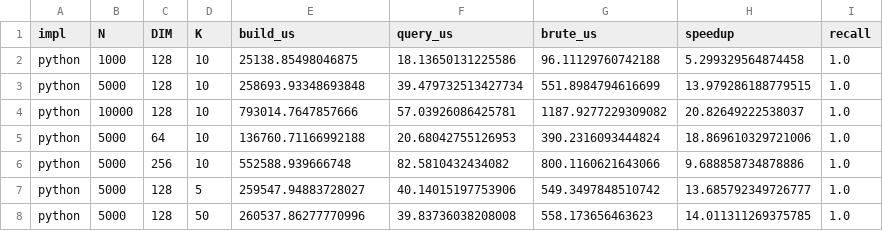
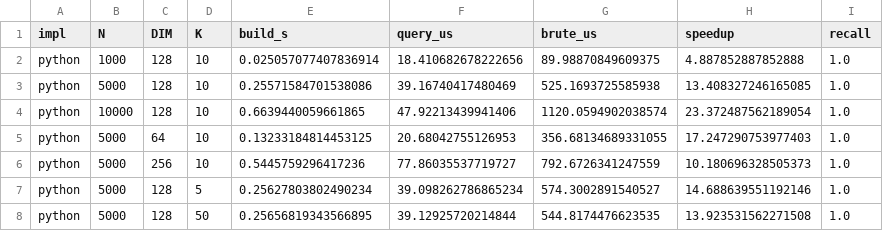
Before and after one commit to Vishvam10/proxima, a CSV file: results/python_results.csv, drawn as a sheet.

```diff
--- a/results/python_results.csv
+++ b/results/python_results.csv
@@ -1,8 +1,8 @@
-impl,N,DIM,K,build_us,query_us,brute_us,speedup,recall
-python,1000,128,10,25138.85498046875,18.13650131225586,96.11129760742188,5.299329564874458,1.0
-python,5000,128,10,258693.93348693848,39.479732513427734,551.8984794616699,13.979286188779515,1.0
-python,10000,128,10,793014.7647857666,57.03926086425781,1187.9277229309082,20.82649222538037,1.0
-python,5000,64,10,136760.71166992188,20.68042755126953,390.2316093444824,18.869610329721006,1.0
-python,5000,256,10,552588.939666748,82.5810432434082,800.1160621643066,9.688858734878886,1.0
-python,5000,128,5,259547.94883728027,40.14015197753906,549.3497848510742,13.685792349726777,1.0
-python,5000,128,50,260537.86277770996,39.83736038208008,558.173656463623,14.011311269375785,1.0
+impl,N,DIM,K,build_s,query_us,brute_us,speedup,recall
+python,1000,128,10,0.025057077407836914,18.410682678222656,89.98870849609375,4.887852887852888,1.0
+python,5000,128,10,0.25571584701538086,39.16740417480469,525.1693725585938,13.408327246165085,1.0
+python,10000,128,10,0.6639440059661865,47.92213439941406,1120.0594902038574,23.372487562189054,1.0
+python,5000,64,10,0.13233184814453125,20.68042755126953,356.68134689331055,17.247290753977403,1.0
+python,5000,256,10,0.5445759296417236,77.86035537719727,792.6726341247559,10.180696328505373,1.0
+python,5000,128,5,0.25627803802490234,39.098262786865234,574.3002891540527,14.688639551192146,1.0
+python,5000,128,50,0.25656819343566895,39.12925720214844,544.8174476623535,13.923531562271508,1.0
```
Also changed, not shown: 3 other files.
